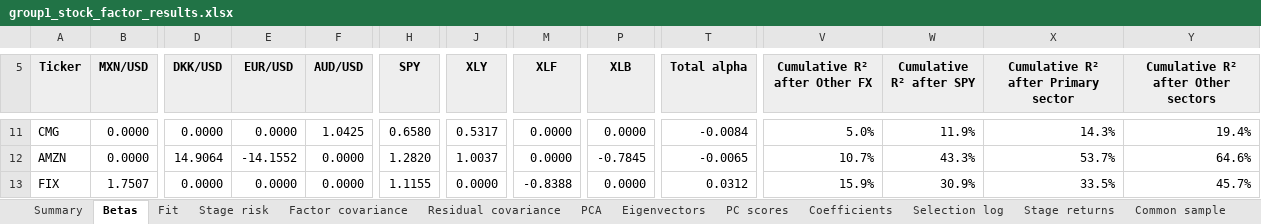
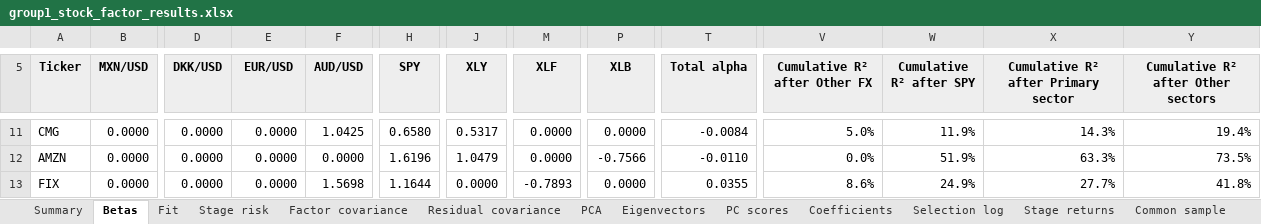
Before and after one commit to josephruocco/QPMFall26, an Excel workbook: group1/results/group1_stock_factor_results.xlsx, sheet Betas, drawn as a sheet; only a part is shown, gaps mark what is left out; values as stored, in another font and other column widths than the file's, no borders; the diff covers the shown part only; the diff names each change by its address in the sheet, - before the commit and + after, or states it on an @@ line.

```diff
--- a/group1/results/group1_stock_factor_results.xlsx (sheet Betas)
+++ b/group1/results/group1_stock_factor_results.xlsx (sheet Betas)
-D12 (DKK/USD): 14.9064
+D12 (DKK/USD): 0.0000
-E12 (EUR/USD): -14.1552
+E12 (EUR/USD): 0.0000
-H12 (SPY): 1.2820
+H12 (SPY): 1.6196
-J12 (XLY): 1.0037
+J12 (XLY): 1.0479
-P12 (XLB): -0.7845
+P12 (XLB): -0.7566
-T12 (Total alpha): -0.0065
+T12 (Total alpha): -0.0110
-V12 (Cumulative R² after Other FX): 10.7%
+V12 (Cumulative R² after Other FX): 0.0%
-W12 (Cumulative R² after SPY): 43.3%
+W12 (Cumulative R² after SPY): 51.9%
-X12: 53.7%
+X12: 63.3%
-Y12: 64.6%
+Y12: 73.5%
-B13 (MXN/USD): 1.7507
+B13 (MXN/USD): 0.0000
-F13 (AUD/USD): 0.0000
+F13 (AUD/USD): 1.5698
-H13 (SPY): 1.1155
+H13 (SPY): 1.1644
-M13 (XLF): -0.8388
+M13 (XLF): -0.7893
-T13 (Total alpha): 0.0312
+T13 (Total alpha): 0.0355
-V13 (Cumulative R² after Other FX): 15.9%
+V13 (Cumulative R² after Other FX): 8.6%
-W13 (Cumulative R² after SPY): 30.9%
+W13 (Cumulative R² after SPY): 24.9%
-X13: 33.5%
+X13: 27.7%
-Y13: 45.7%
+Y13: 41.8%
```
Also changed, not shown: 340 edited cells elsewhere in this sheet, sheet Selection log, sheet Stage returns, sheet Eigenvectors, sheet Residual covariance, sheet PC scores, sheet Common sample, 5 more sheets, charts or pictures, 19 other files.
